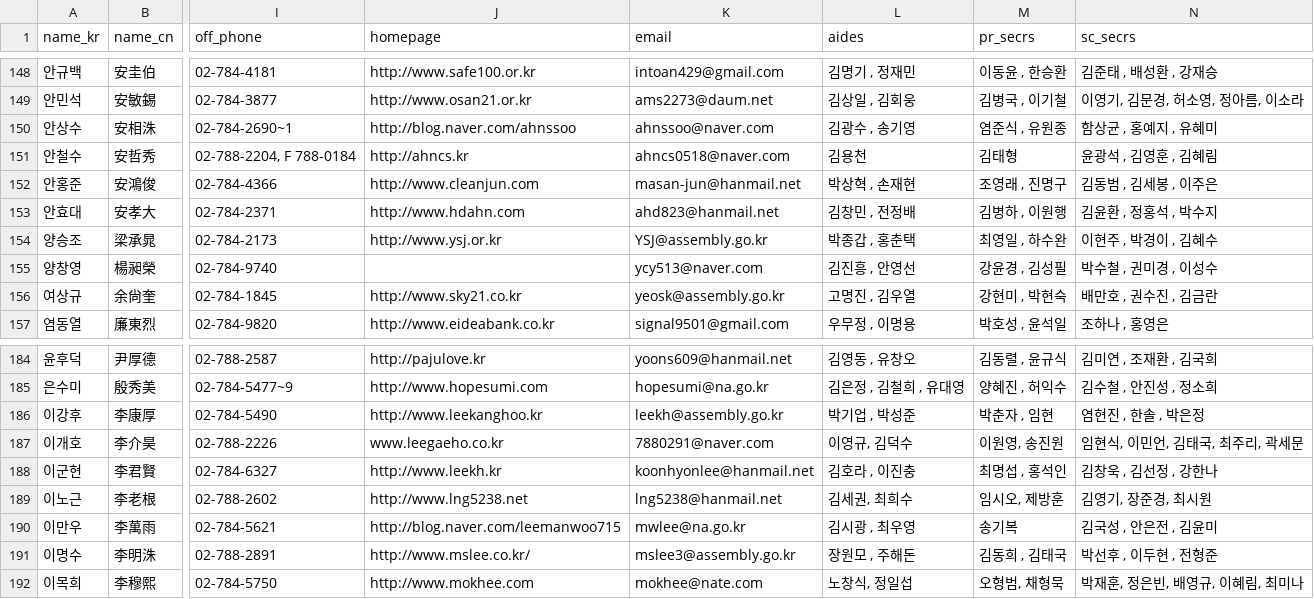
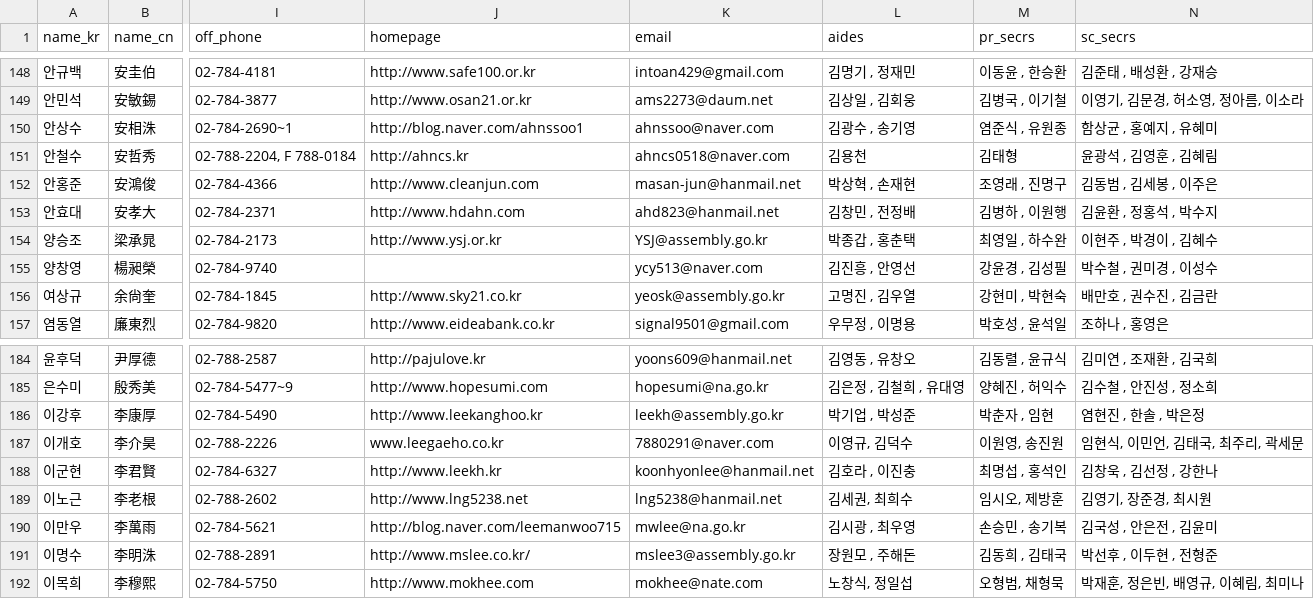
Before and after one commit to teampopong/data-assembly, a CSV file: assembly.csv, drawn as a sheet; only a part is shown, gaps mark what is left out; the diff names each change by its address in the sheet, - before the commit and + after, or states it on an @@ line.

```diff
--- a/assembly.csv
+++ b/assembly.csv
-J150 (homepage): http://blog.naver.com/ahnssoo
+J150 (homepage): http://blog.naver.com/ahnssoo1
-M190 (pr_secrs): 송기복
+M190 (pr_secrs): 손승민 , 송기복
```
Also changed, not shown: 1 other file.
